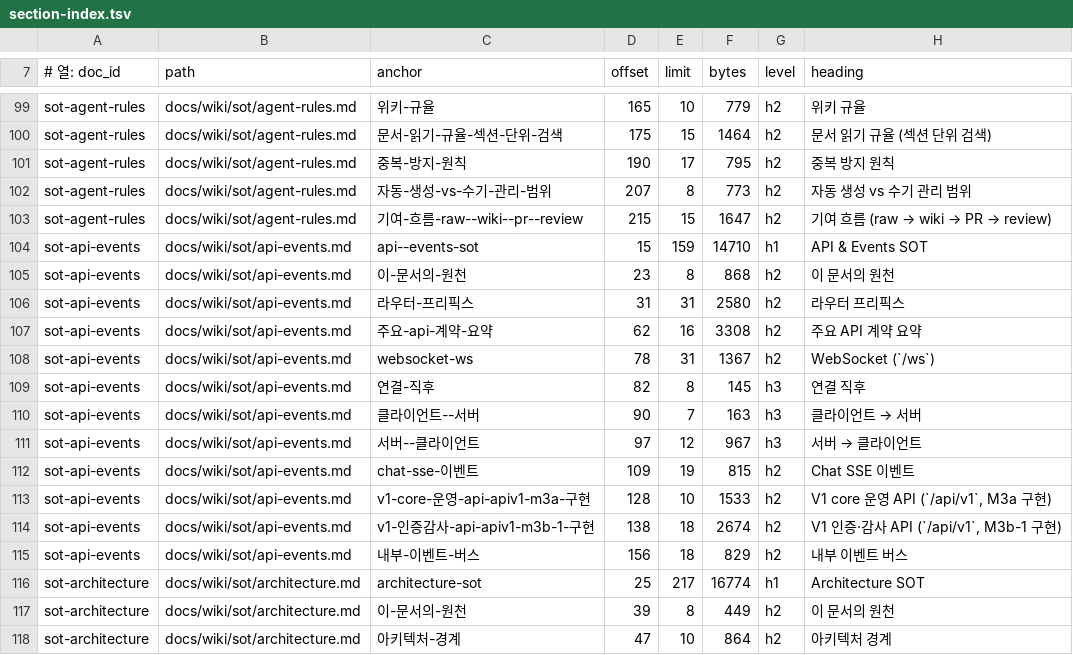
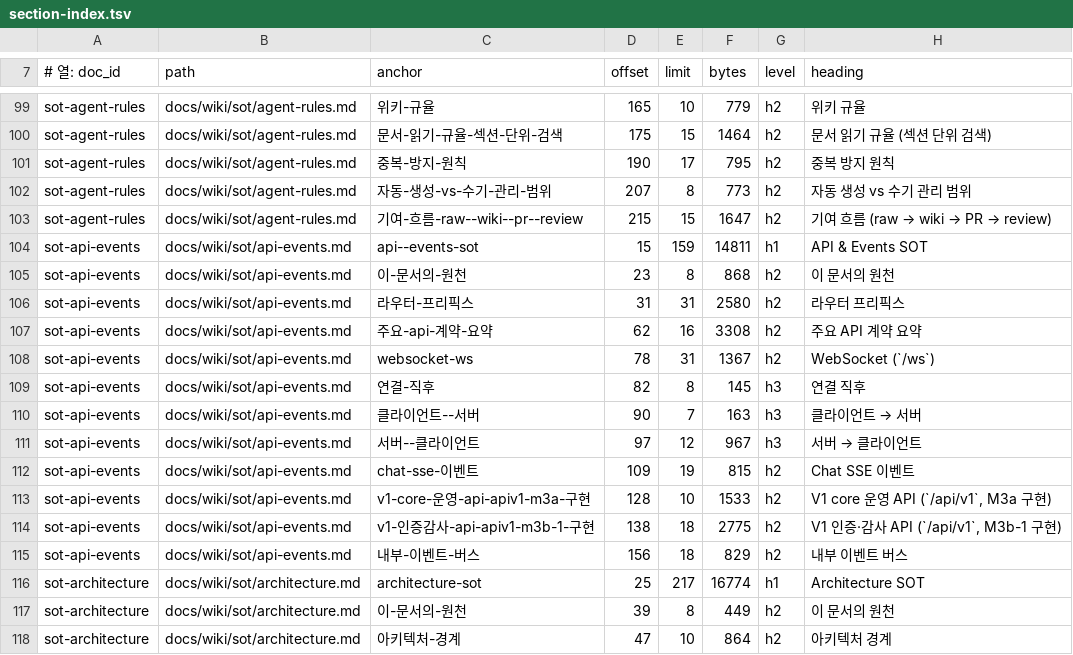
Before and after one commit to circulation95/PureIron_V1, a TSV file: docs/wiki/_generated/section-index.tsv, drawn as a sheet; only a part is shown, gaps mark what is left out.

```diff
--- a/docs/wiki/_generated/section-index.tsv
+++ b/docs/wiki/_generated/section-index.tsv
@@ -103,3 +103,3 @@ sot-agent-rules	docs/wiki/sot/agent-rules.md	자동-생성-vs-수기-관리-범
 sot-agent-rules	docs/wiki/sot/agent-rules.md	기여-흐름-raw--wiki--pr--review	215	15	1647	h2	기여 흐름 (raw → wiki → PR → review)
-sot-api-events	docs/wiki/sot/api-events.md	api--events-sot	15	159	14710	h1	API & Events SOT
+sot-api-events	docs/wiki/sot/api-events.md	api--events-sot	15	159	14811	h1	API & Events SOT
 sot-api-events	docs/wiki/sot/api-events.md	이-문서의-원천	23	8	868	h2	이 문서의 원천
@@ -113,3 +113,3 @@ sot-api-events	docs/wiki/sot/api-events.md	chat-sse-이벤트	109	19	815	h2	Chat
 sot-api-events	docs/wiki/sot/api-events.md	v1-core-운영-api-apiv1-m3a-구현	128	10	1533	h2	V1 core 운영 API (`/api/v1`, M3a 구현)
-sot-api-events	docs/wiki/sot/api-events.md	v1-인증감사-api-apiv1-m3b-1-구현	138	18	2674	h2	V1 인증·감사 API (`/api/v1`, M3b-1 구현)
+sot-api-events	docs/wiki/sot/api-events.md	v1-인증감사-api-apiv1-m3b-1-구현	138	18	2775	h2	V1 인증·감사 API (`/api/v1`, M3b-1 구현)
 sot-api-events	docs/wiki/sot/api-events.md	내부-이벤트-버스	156	18	829	h2	내부 이벤트 버스
```
Also changed, not shown: 7 other files.
